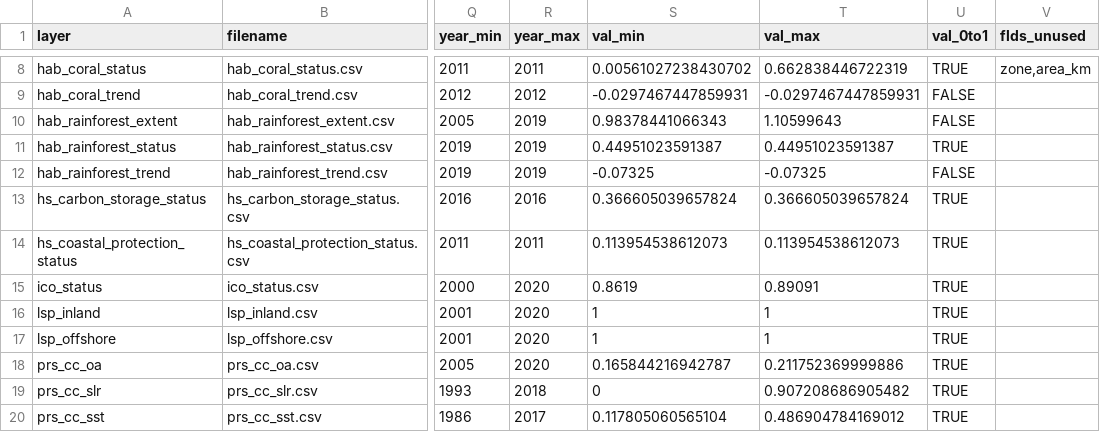
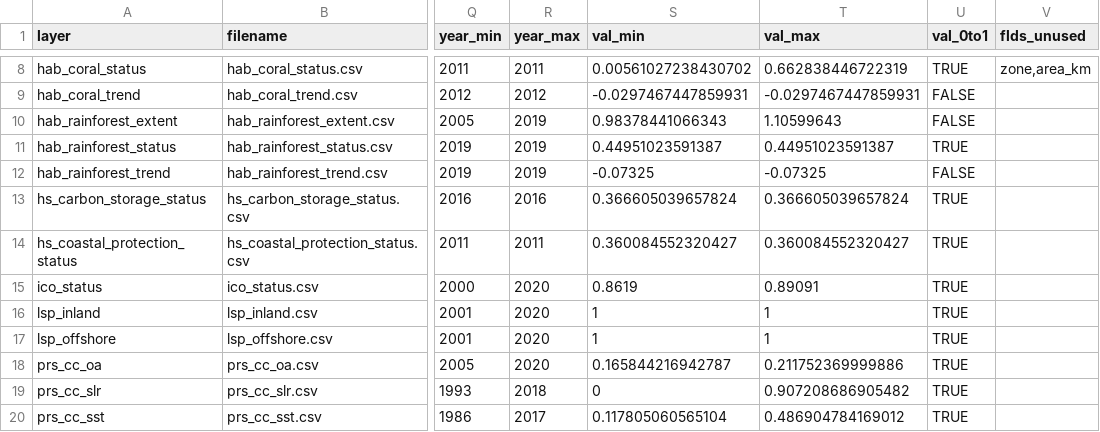
Before and after one commit to OHI-4site/pal-scores, a CSV file: region/layers.csv, drawn as a sheet; only a part is shown, gaps mark what is left out; the diff names each change by its address in the sheet, - before the commit and + after, or states it on an @@ line.

```diff
--- a/region/layers.csv
+++ b/region/layers.csv
-S14 (val_min): 0.113954538612073
+S14 (val_min): 0.360084552320427
-T14 (val_max): 0.113954538612073
+T14 (val_max): 0.360084552320427
```
Also changed, not shown: region/scores.csv, 1 other file.
